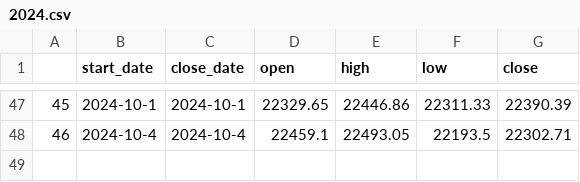
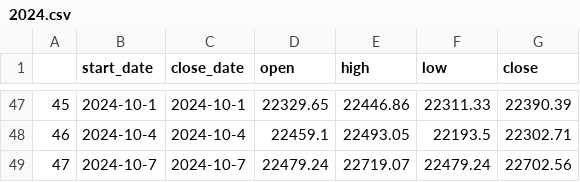
Before and after one commit to Lisa06010416/FinancialIndicators, a CSV file: TAIEX_data/week/2024.csv, drawn as a sheet; only a part is shown, gaps mark what is left out; the diff names each change by its address in the sheet, - before the commit and + after, or states it on an @@ line.

Commit message:
update data ...

```diff
--- a/TAIEX_data/week/2024.csv
+++ b/TAIEX_data/week/2024.csv
+row 49: 47 | 2024-10-7 | 2024-10-7 | 22479.24 | 22719.07 | 22479.24 | 22702.56
```
Also changed, not shown: TAIEX_data/month/2024.csv, 1 other file.
